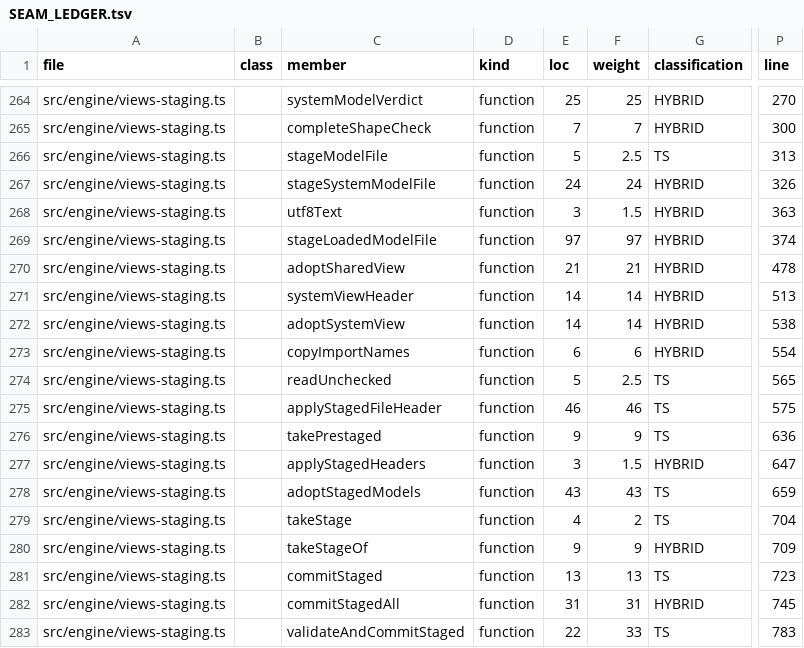
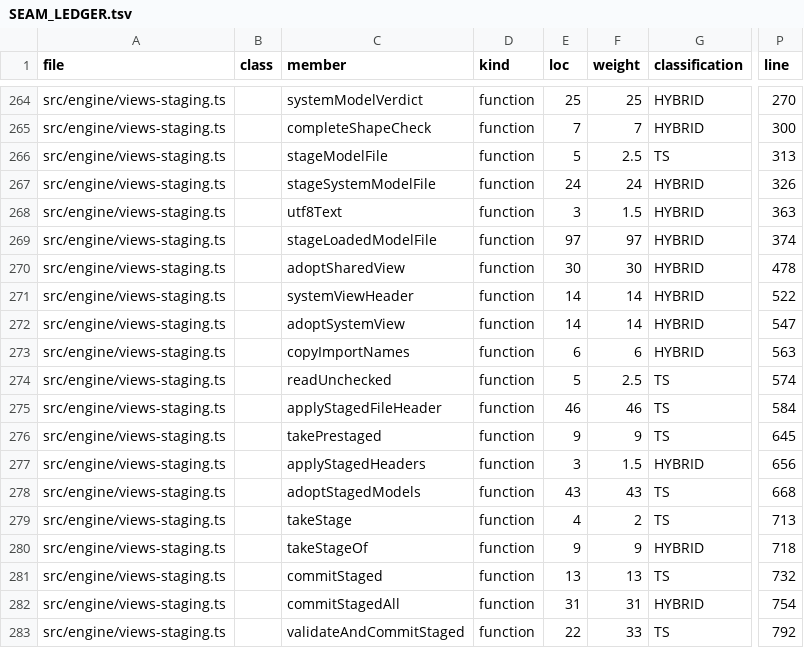
Before and after one commit to accordproject/concerto, a TSV file: migration/ledger/SEAM_LEDGER.tsv, drawn as a sheet; only a part is shown, gaps mark what is left out; the diff covers the shown part only; the diff names each change by its address in the sheet, - before the commit and + after, or states it on an @@ line.

```diff
--- a/migration/ledger/SEAM_LEDGER.tsv
+++ b/migration/ledger/SEAM_LEDGER.tsv
-E270 (loc): 21
+E270 (loc): 30
-F270 (weight): 21
+F270 (weight): 30
-P271 (line): 513
+P271 (line): 522
-P272 (line): 538
+P272 (line): 547
-P273 (line): 554
+P273 (line): 563
-P274 (line): 565
+P274 (line): 574
-P275 (line): 575
+P275 (line): 584
-P276 (line): 636
+P276 (line): 645
-P277 (line): 647
+P277 (line): 656
-P278 (line): 659
+P278 (line): 668
-P279 (line): 704
+P279 (line): 713
-P280 (line): 709
+P280 (line): 718
-P281 (line): 723
+P281 (line): 732
-P282 (line): 745
+P282 (line): 754
-P283 (line): 783
+P283 (line): 792
```
Also changed, not shown: 2 added rows and 28 edited cells elsewhere in this file, 1 other file.
